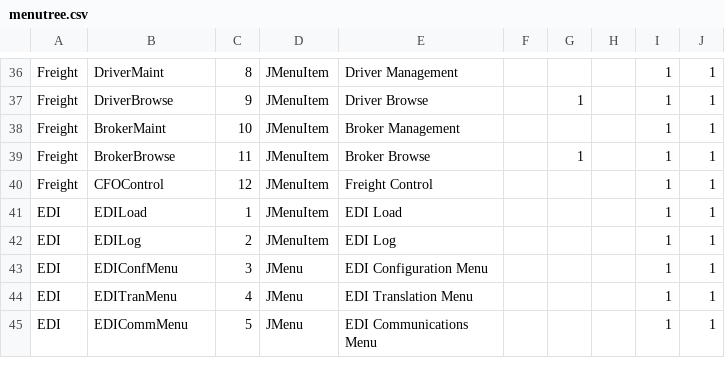
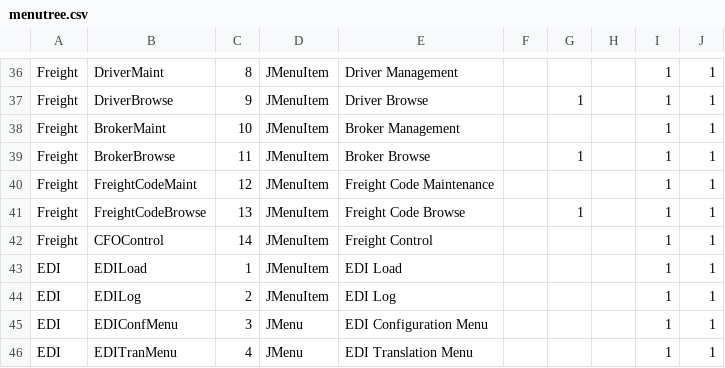
Before and after one commit to karandhot/blueseer, a CSV file: sf/data/en/menutree.csv, drawn as a sheet; only a part is shown, gaps mark what is left out; the shorter side is filled out with more unchanged rows.

Commit message:
separated freight codes from gen codes

```diff
--- a/sf/data/en/menutree.csv
+++ b/sf/data/en/menutree.csv
@@ -39,3 +39,5 @@ Freight,BrokerMaint,10,JMenuItem,Broker Management,,,,1,1
 Freight,BrokerBrowse,11,JMenuItem,Broker Browse,,1,,1,1
-Freight,CFOControl,12,JMenuItem,Freight Control,,,,1,1
+Freight,FreightCodeMaint,12,JMenuItem,Freight Code Maintenance,,,,1,1
+Freight,FreightCodeBrowse,13,JMenuItem,Freight Code Browse,,1,,1,1
+Freight,CFOControl,14,JMenuItem,Freight Control,,,,1,1
 EDI,EDILoad,1,JMenuItem,EDI Load,,,,1,1
```
Also changed, not shown: sf/data/en/menumstr.csv, sf/data/en/panelmstr.csv, 33 other files.
